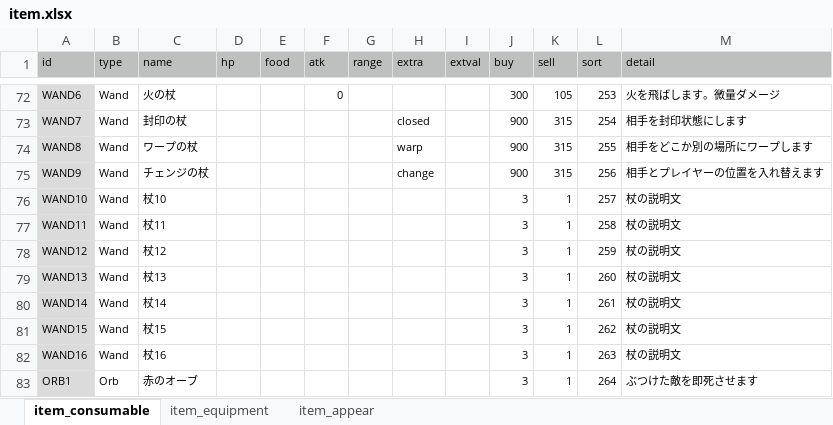
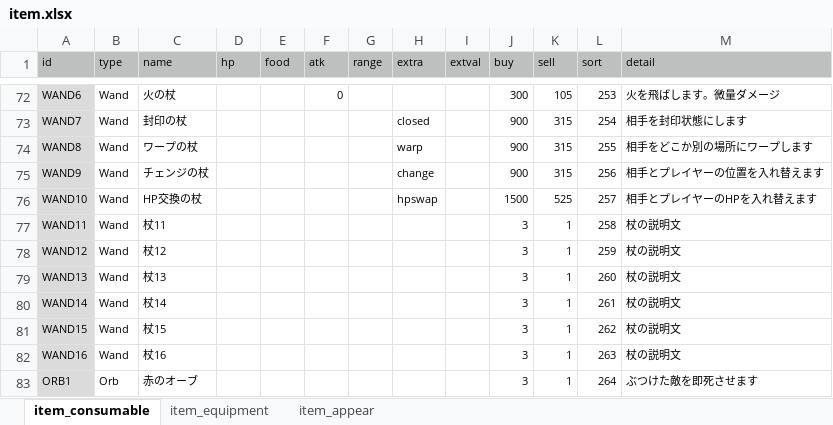
Before and after one commit to syun77/FlixelRL, an Excel workbook: docs/item.xlsx, sheet item_consumable, drawn as a sheet; only a part is shown, gaps mark what is left out; values as stored, in another font and other column widths than the file's, no borders; the diff names each change by its address in the sheet, - before the commit and + after, or states it on an @@ line.

Commit message:
fixed #395 FlixelRL-395 HP交換の杖

```diff
--- a/docs/item.xlsx (sheet item_consumable)
+++ b/docs/item.xlsx (sheet item_consumable)
-C76 (name): 杖10
+C76 (name): HP交換の杖
-H76 (extra): (empty)
+H76 (extra): hpswap
-J76 (buy): 3
+J76 (buy): 1500
-K76 (sell): 1
+K76 (sell): 525
-M76 (detail): 杖の説明文
+M76 (detail): 相手とプレイヤーのHPを入れ替えます
```
Also changed, not shown: sheet item_appear, 4 other files.
